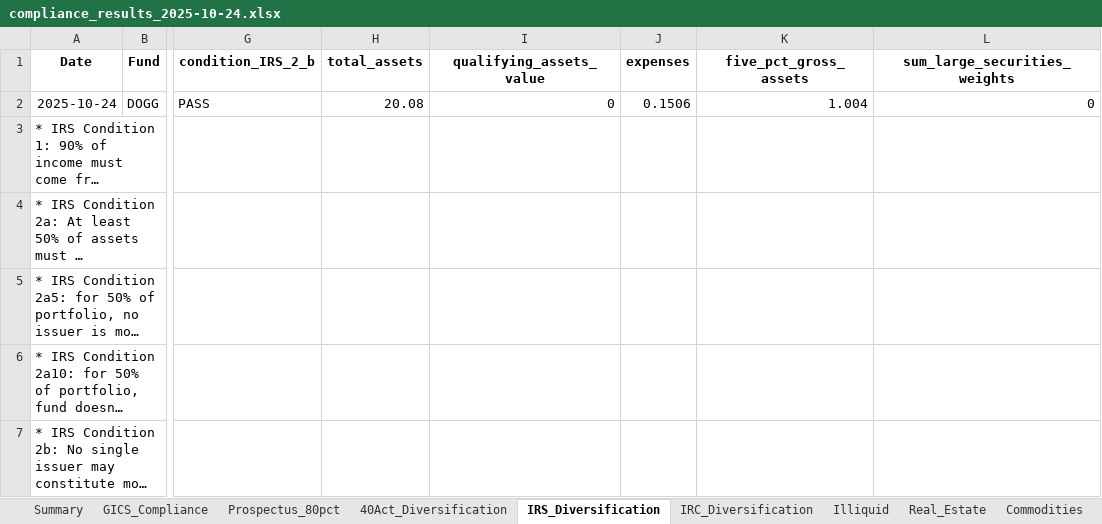
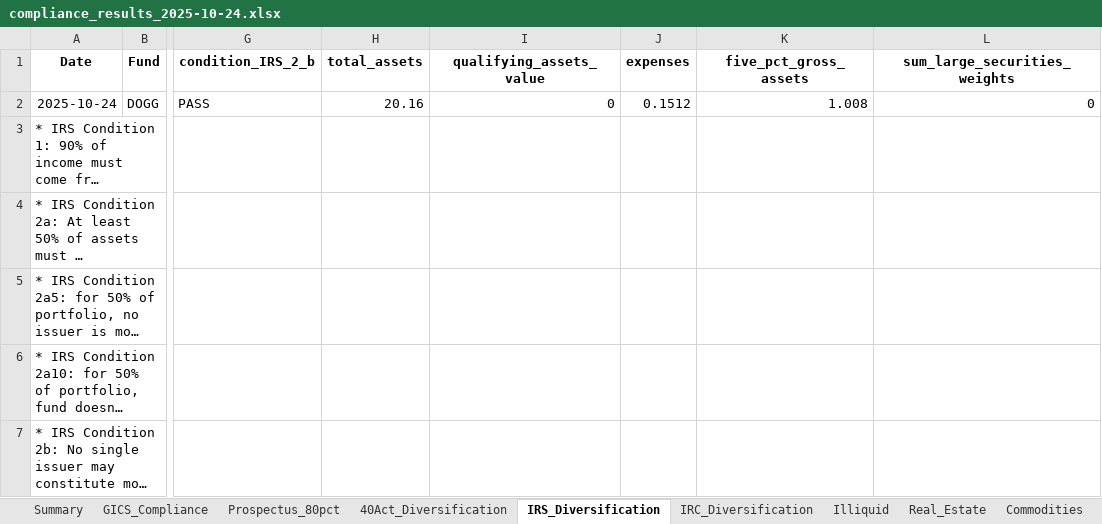
Before and after one commit to pcorc/FundManager, an Excel workbook: outputs/compliance_results_2025-10-24.xlsx, sheet IRS_Diversification, drawn as a sheet; only a part is shown, gaps mark what is left out; long unchanged cells end in …; values as stored, in another font and other column widths than the file's, no borders; the diff names each change by its address in the sheet, - before the commit and + after, or states it on an @@ line.

```diff
--- a/outputs/compliance_results_2025-10-24.xlsx (sheet IRS_Diversification)
+++ b/outputs/compliance_results_2025-10-24.xlsx (sheet IRS_Diversification)
-H2 (total_assets): 20.08
+H2 (total_assets): 20.16
-J2 (expenses): 0.1506
+J2 (expenses): 0.1512
-K2 (five_pct_gross_assets): 1.004
+K2 (five_pct_gross_assets): 1.008
```
Also changed, not shown: sheet 40Act_Diversification, sheet 12d2_Insurance_Companies, sheet Illiquid, sheet 12d1_Other_Investment_Companies, sheet IRC_Diversification, sheet 12d3_Securities_Business, 6 other files.
